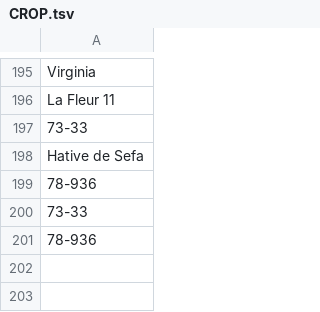
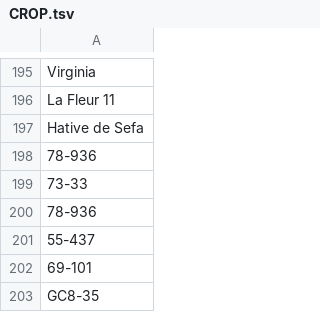
Before and after one commit to clulab/habitus, a TSV file: src/main/resources/lexicons/CROP.tsv, drawn as a sheet; only a part is shown, gaps mark what is left out.

Commit message:
adding some new items to lexicons and avoids ; some small rule and test adjustments

```diff
--- a/src/main/resources/lexicons/CROP.tsv
+++ b/src/main/resources/lexicons/CROP.tsv
@@ -196,3 +196,2 @@ Virginia
 La Fleur 11
-73-33
 Hative de Sefa
@@ -201 +200,4 @@ Hative de Sefa
 78-936
+55-437
+69-101
+GC8-35
```
Also changed, not shown: src/main/resources/lexicons/ACRONYM.tsv, src/main/resources/lexicons/FERTILIZER.tsv, 6 other files.
